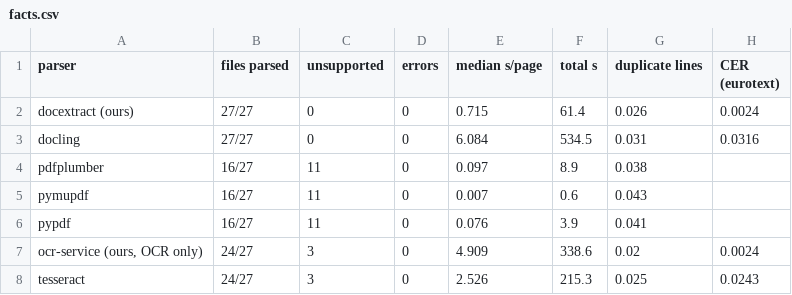
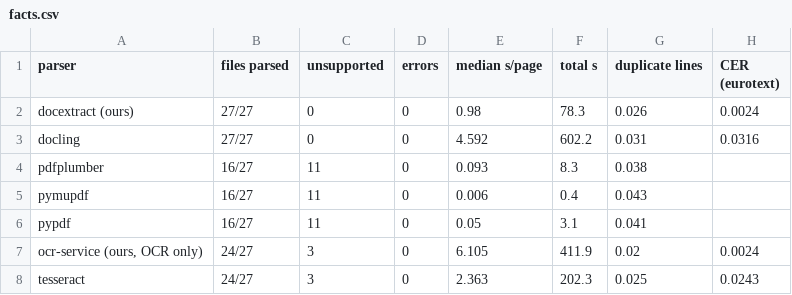
Before and after one commit to Daksharma19/Document-Ingestion-Engine, a CSV file: bench/figures/facts.csv, drawn as a sheet.

```diff
--- a/bench/figures/facts.csv
+++ b/bench/figures/facts.csv
@@ -1,8 +1,8 @@
 parser,files parsed,unsupported,errors,median s/page,total s,duplicate lines,CER (eurotext)
-docextract (ours),27/27,0,0,0.715,61.4,0.026,0.0024
-docling,27/27,0,0,6.084,534.5,0.031,0.0316
-pdfplumber,16/27,11,0,0.097,8.9,0.038,
-pymupdf,16/27,11,0,0.007,0.6,0.043,
-pypdf,16/27,11,0,0.076,3.9,0.041,
-"ocr-service (ours, OCR only)",24/27,3,0,4.909,338.6,0.02,0.0024
-tesseract,24/27,3,0,2.526,215.3,0.025,0.0243
+docextract (ours),27/27,0,0,0.98,78.3,0.026,0.0024
+docling,27/27,0,0,4.592,602.2,0.031,0.0316
+pdfplumber,16/27,11,0,0.093,8.3,0.038,
+pymupdf,16/27,11,0,0.006,0.4,0.043,
+pypdf,16/27,11,0,0.05,3.1,0.041,
+"ocr-service (ours, OCR only)",24/27,3,0,6.105,411.9,0.02,0.0024
+tesseract,24/27,3,0,2.363,202.3,0.025,0.0243
```
Also changed, not shown: bench/figures/scorecard.csv, 9 other files.
